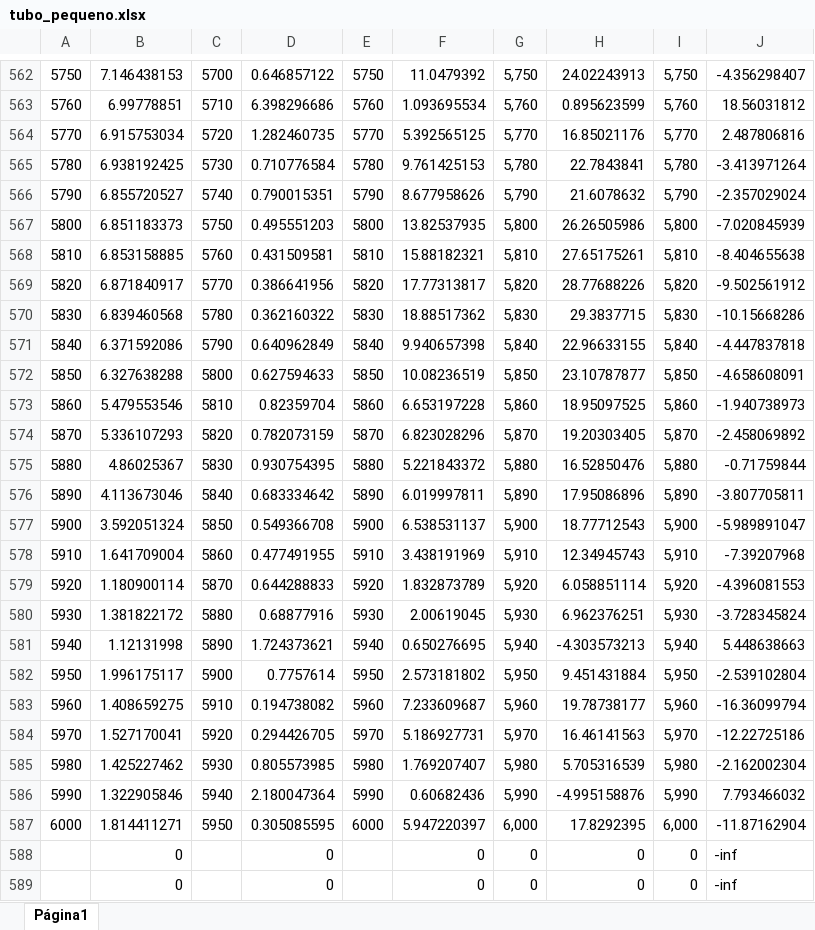
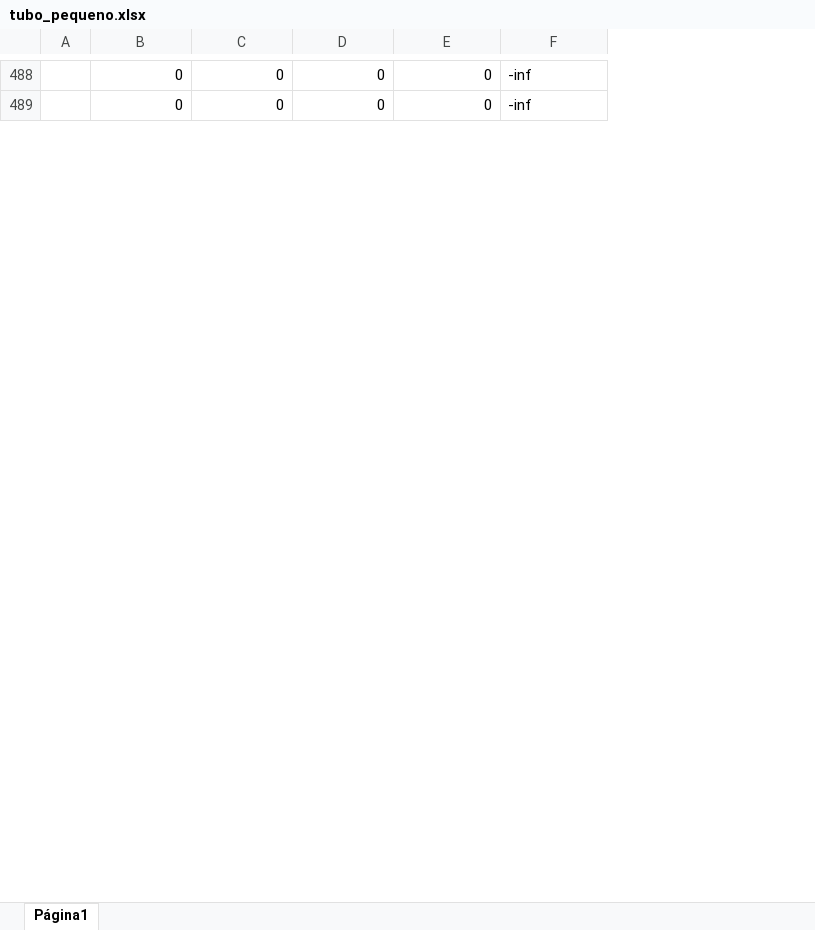
Before and after one commit to PeSader/unicamp, an Excel workbook: sem02/f229/exp03/tubo_pequeno.xlsx, sheet Página1, drawn as a sheet; only a part is shown, gaps mark what is left out; values as stored, in another font and other column widths than the file's, no borders; charts and pictures not drawn; removed rows and columns are numbered as before the commit, all else as after; the diff covers the shown part only; the diff names each change by its address in the sheet, - before the commit and + after, or states it on an @@ line.

```diff
--- a/sem02/f229/exp03/tubo_pequeno.xlsx (sheet Página1)
+++ b/sem02/f229/exp03/tubo_pequeno.xlsx (sheet Página1)
-column C, empty
-column E, empty
-column G, rows 588-589: 0 | 0
-column I, rows 588-589: 0 | 0
-row 562: 5750 | 7.146438153 | 5700 | 0.646857122 | 5750 | 11.0479392 | 5,750 | 24.02243913 | 5,750 | -4.356298407
-row 563: 5760 | 6.99778851 | 5710 | 6.398296686 | 5760 | 1.093695534 | 5,760 | 0.895623599 | 5,760 | 18.56031812
-row 564: 5770 | 6.915753034 | 5720 | 1.282460735 | 5770 | 5.392565125 | 5,770 | 16.85021176 | 5,770 | 2.487806816
-row 565: 5780 | 6.938192425 | 5730 | 0.710776584 | 5780 | 9.761425153 | 5,780 | 22.7843841 | 5,780 | -3.413971264
-row 566: 5790 | 6.855720527 | 5740 | 0.790015351 | 5790 | 8.677958626 | 5,790 | 21.6078632 | 5,790 | -2.357029024
-row 567: 5800 | 6.851183373 | 5750 | 0.495551203 | 5800 | 13.82537935 | 5,800 | 26.26505986 | 5,800 | -7.020845939
-row 568: 5810 | 6.853158885 | 5760 | 0.431509581 | 5810 | 15.88182321 | 5,810 | 27.65175261 | 5,810 | -8.404655638
-row 569: 5820 | 6.871840917 | 5770 | 0.386641956 | 5820 | 17.77313817 | 5,820 | 28.77688226 | 5,820 | -9.502561912
-row 570: 5830 | 6.839460568 | 5780 | 0.362160322 | 5830 | 18.88517362 | 5,830 | 29.3837715 | 5,830 | -10.15668286
-row 571: 5840 | 6.371592086 | 5790 | 0.640962849 | 5840 | 9.940657398 | 5,840 | 22.96633155 | 5,840 | -4.447837818
-row 572: 5850 | 6.327638288 | 5800 | 0.627594633 | 5850 | 10.08236519 | 5,850 | 23.10787877 | 5,850 | -4.658608091
-row 573: 5860 | 5.479553546 | 5810 | 0.82359704 | 5860 | 6.653197228 | 5,860 | 18.95097525 | 5,860 | -1.940738973
-row 574: 5870 | 5.336107293 | 5820 | 0.782073159 | 5870 | 6.823028296 | 5,870 | 19.20303405 | 5,870 | -2.458069892
-row 575: 5880 | 4.86025367 | 5830 | 0.930754395 | 5880 | 5.221843372 | 5,880 | 16.52850476 | 5,880 | -0.71759844
-row 576: 5890 | 4.113673046 | 5840 | 0.683334642 | 5890 | 6.019997811 | 5,890 | 17.95086896 | 5,890 | -3.807705811
-row 577: 5900 | 3.592051324 | 5850 | 0.549366708 | 5900 | 6.538531137 | 5,900 | 18.77712543 | 5,900 | -5.989891047
-row 578: 5910 | 1.641709004 | 5860 | 0.477491955 | 5910 | 3.438191969 | 5,910 | 12.34945743 | 5,910 | -7.39207968
-row 579: 5920 | 1.180900114 | 5870 | 0.644288833 | 5920 | 1.832873789 | 5,920 | 6.058851114 | 5,920 | -4.396081553
-row 580: 5930 | 1.381822172 | 5880 | 0.68877916 | 5930 | 2.00619045 | 5,930 | 6.962376251 | 5,930 | -3.728345824
-row 581: 5940 | 1.12131998 | 5890 | 1.724373621 | 5940 | 0.650276695 | 5,940 | -4.303573213 | 5,940 | 5.448638663
-row 582: 5950 | 1.996175117 | 5900 | 0.7757614 | 5950 | 2.573181802 | 5,950 | 9.451431884 | 5,950 | -2.539102804
-row 583: 5960 | 1.408659275 | 5910 | 0.194738082 | 5960 | 7.233609687 | 5,960 | 19.78738177 | 5,960 | -16.36099794
-row 584: 5970 | 1.527170041 | 5920 | 0.294426705 | 5970 | 5.186927731 | 5,970 | 16.46141563 | 5,970 | -12.22725186
-row 585: 5980 | 1.425227462 | 5930 | 0.805573985 | 5980 | 1.769207407 | 5,980 | 5.705316539 | 5,980 | -2.162002304
-row 586: 5990 | 1.322905846 | 5940 | 2.180047364 | 5990 | 0.60682436 | 5,990 | -4.995158876 | 5,990 | 7.793466032
-row 587: 6000 | 1.814411271 | 5950 | 0.305085595 | 6000 | 5.947220397 | 6,000 | 17.8292395 | 6,000 | -11.87162904
```
Also changed, not shown: 1 added row, 75 removed rows and 486 edited cells elsewhere in this sheet, charts or pictures, sem02/f229/exp03/tubo_grande.xlsx.
